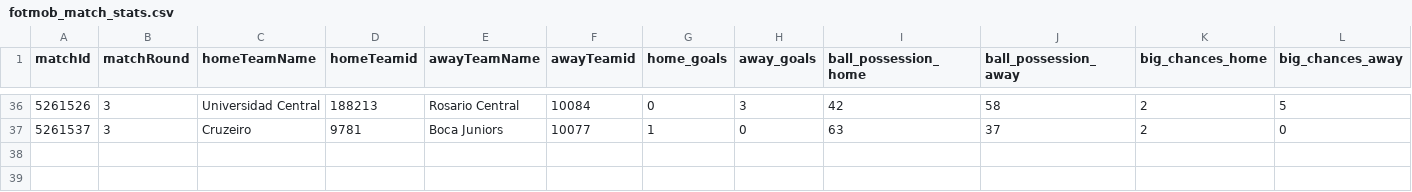
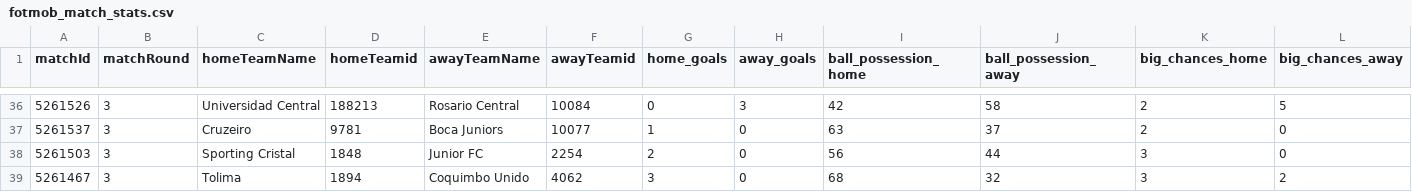
Before and after one commit to bolaxel/libertadores26-data, a CSV file: matchStats/csv/fotmob_match_stats.csv, drawn as a sheet; only a part is shown, gaps mark what is left out; rows hold the shown columns only; the diff names each change by its address in the sheet, - before the commit and + after, or states it on an @@ line.

```diff
--- a/matchStats/csv/fotmob_match_stats.csv
+++ b/matchStats/csv/fotmob_match_stats.csv
+row 38: 5261503 | 3 | Sporting Cristal | 1848 | Junior FC | 2254 | 2 | 0 | 56 | 44 | 3 | 0
+row 39: 5261467 | 3 | Tolima | 1894 | Coquimbo Unido | 4062 | 3 | 0 | 68 | 32 | 3 | 2
```
Also changed, not shown: goals/csv/homeScorers.csv, 5 other files.
